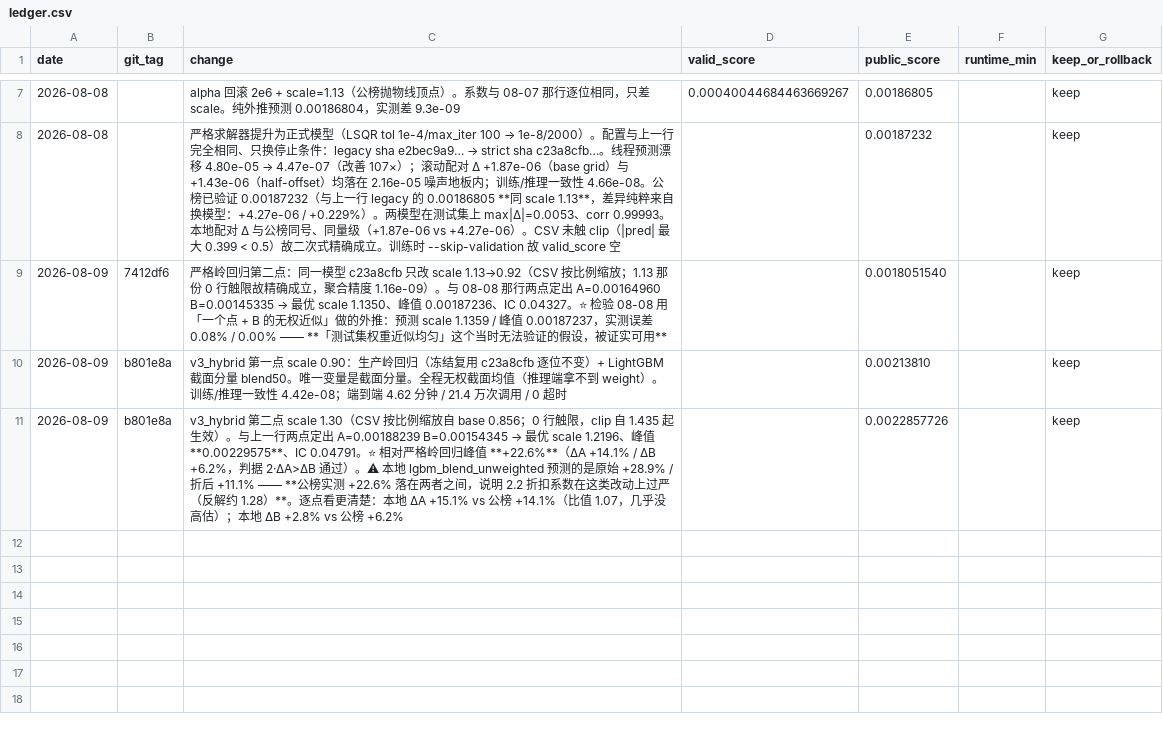
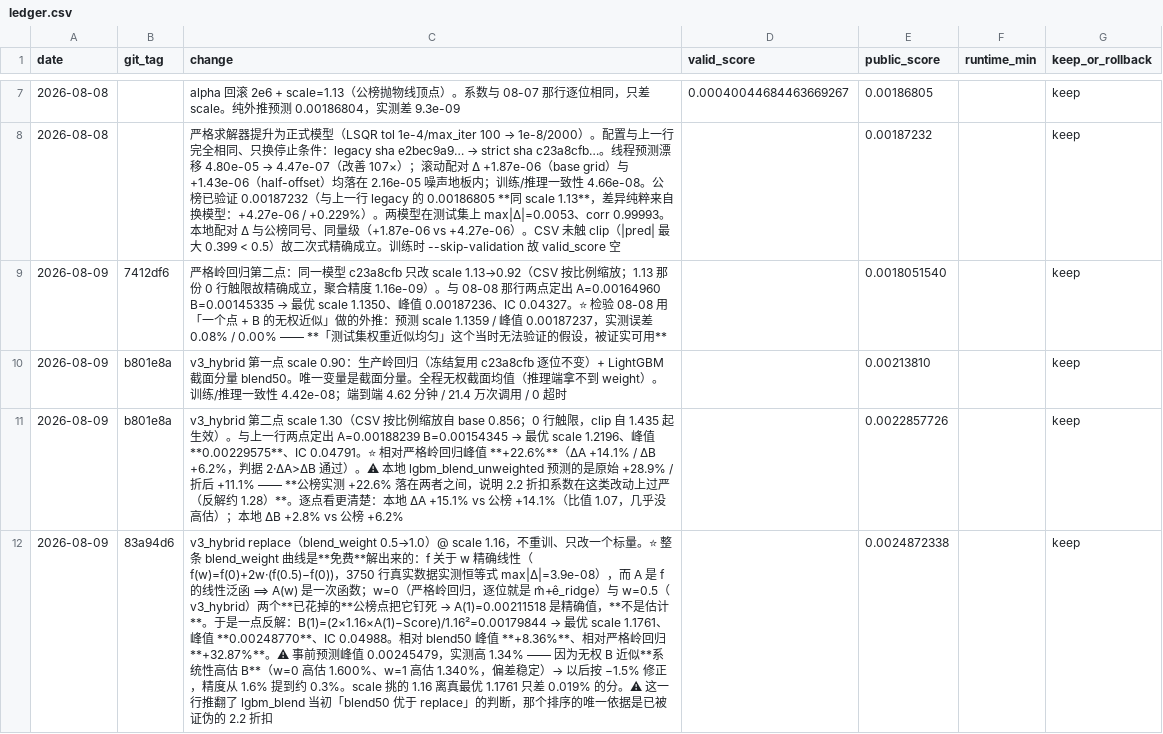
Before and after one commit to Mainsub-Linvega/Quant_trade, a CSV file: experiments/ledger.csv, drawn as a sheet; only a part is shown, gaps mark what is left out; the diff covers the shown part only; the diff names each change by its address in the sheet, - before the commit and + after, or states it on an @@ line.

Commit message:
ledger: replace 精确峰值 0.00248770（+32.9% vs 岭回归）；轮数方向 = 加
replace（blend_weight 1.0）@1.16 实测 0.0024872338 → A(1) 由线性外推精确定出，
一点反解 B(1)=0.00179844 → 最优 scale 1.1761、峰值 0.00248770、IC 0.04988。
预测偏低 1.34%（无权 B 近似系统性高估 B 约 1.5%，偏差稳定可修正）。
num_iteration 80 峰值 0.00237519，比 160 轮低 4.5% → 下次重训往 320 走。

```diff
--- a/experiments/ledger.csv
+++ b/experiments/ledger.csv
+row 12: 2026-08-09 | 83a94d6 | v3_hybrid replace（blend_weight 0.5→1.0）@ scale 1.16，不重训、只改一个标量。⭐ 整条 blend_weight 曲线是**免费**解出来的：f 关于 w 精确线性（f(w)=f(0)+2w·(f(0.5)−f(0))，3750 行真实数据实测恒等式 max|Δ|=3.9e-08），而 A 是 f 的线性泛函 ⟹ A(w) 是一次函数；w=0（严格岭回归，逐位就是 m̂+ê_ridge）与 w=0.5（v3_hybrid）两个**已花掉的**公榜点把它钉死 → A(1)=0.00211518 是精确值，**不是估计**。于是一点反解：B(1)=(2×1.16×A(1)−Score)/1.16²=0.00179844 → 最优 scale 1.1761、峰值 **0.00248770**、IC 0.04988。相对 blend50 峰值 **+8.36%**、相对严格岭回归 **+32.87%**。⚠ 事前预测峰值 0.00245479，实测高 1.34% —— 因为无权 B 近似**系统性高估 B**（w=0 高估 1.600%、w=1 高估 1.340%，偏差稳定）→ 以后按 −1.5% 修正，精度从 1.6% 提到约 0.3%。scale 挑的 1.16 离真最优 1.1761 只差 0.019% 的分。⚠ 这一行推翻了 lgbm_blend 当初「blend50 优于 replace」的判断，那个排序的唯一依据是已被证伪的 2.2 折扣 |  | 0.0024872338 |  | keep
```
Also changed, not shown: 1 added row elsewhere in this file.
